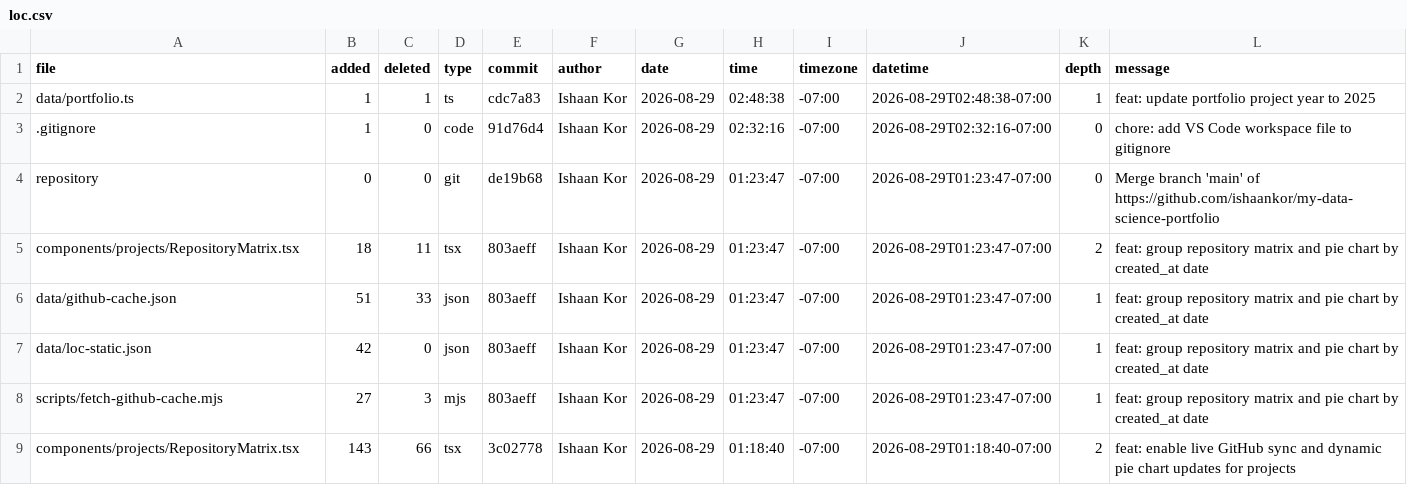
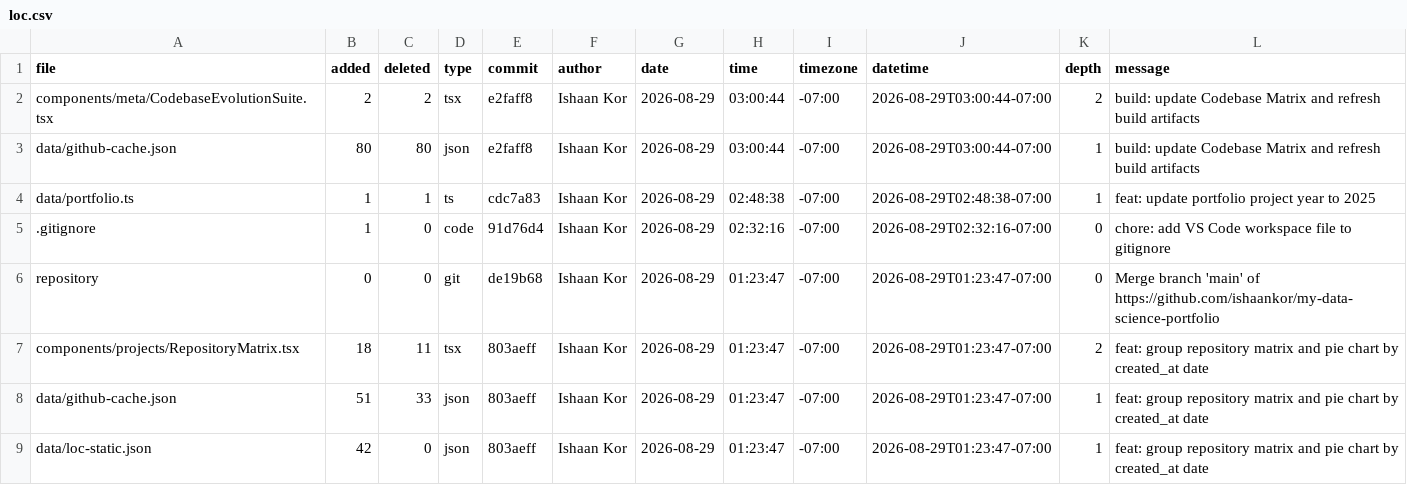
Before and after one commit to ishaankor/my-data-science-portfolio, a CSV file: out/loc.csv, drawn as a sheet; only a part is shown; the shorter side is filled out with more unchanged rows.

Commit message:
build: update Next.js production build assets and refresh cached project data

```diff
--- a/out/loc.csv
+++ b/out/loc.csv
@@ -1,2 +1,4 @@
 file,added,deleted,type,commit,author,date,time,timezone,datetime,depth,message
+components/meta/CodebaseEvolutionSuite.tsx,2,2,tsx,e2faff8,Ishaan Kor,2026-08-29,03:00:44,-07:00,2026-08-29T03:00:44-07:00,2,"build: update Codebase Matrix and refresh build artifacts"
+data/github-cache.json,80,80,json,e2faff8,Ishaan Kor,2026-08-29,03:00:44,-07:00,2026-08-29T03:00:44-07:00,1,"build: update Codebase Matrix and refresh build artifacts"
 data/portfolio.ts,1,1,ts,cdc7a83,Ishaan Kor,2026-08-29,02:48:38,-07:00,2026-08-29T02:48:38-07:00,1,"feat: update portfolio project year to 2025"
```
Also changed, not shown: 21 other files.
